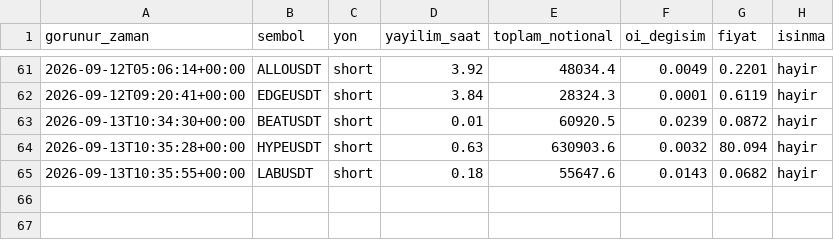
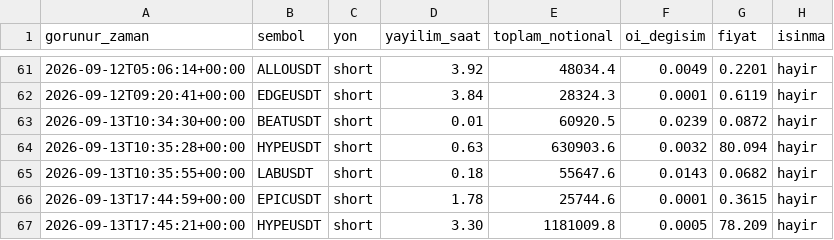
Before and after one commit to varmlx26/balina-dedektor, a CSV file: olaylar.csv, drawn as a sheet; only a part is shown, gaps mark what is left out.

```diff
--- a/olaylar.csv
+++ b/olaylar.csv
@@ -65 +65,3 @@ gorunur_zaman,sembol,yon,yayilim_saat,toplam_notional,oi_degisim,fiyat,isinma
 2026-09-13T10:35:55+00:00,LABUSDT,short,0.18,55647.6,0.0143,0.0682,hayir
+2026-09-13T17:44:59+00:00,EPICUSDT,short,1.78,25744.6,0.0001,0.3615,hayir
+2026-09-13T17:45:21+00:00,HYPEUSDT,short,3.30,1181009.8,0.0005,78.209,hayir
```
Also changed, not shown: 2 other files.
